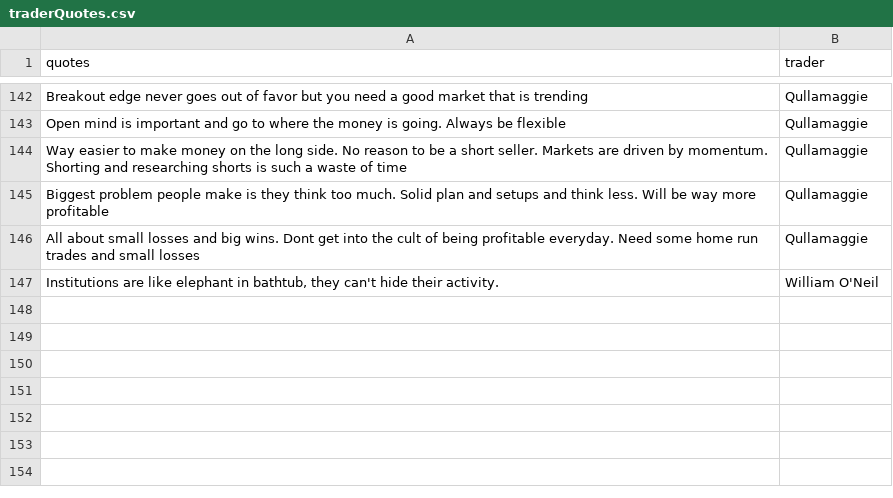
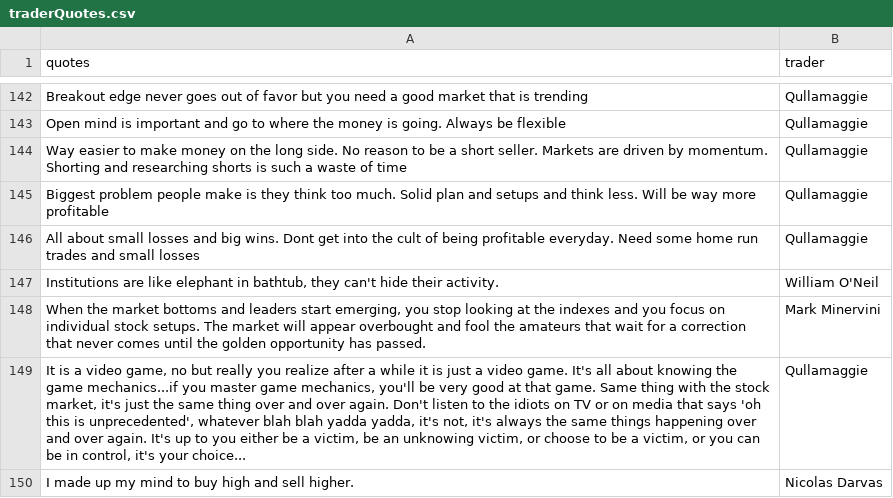
Before and after one commit to JohanSalomonssonSV/jsalomon, a CSV file: inst/extdata/traderQuotes.csv, drawn as a sheet; only a part is shown, gaps mark what is left out; the diff names each change by its address in the sheet, - before the commit and + after, or states it on an @@ line.

Commit message:
add new quotes

```diff
--- a/inst/extdata/traderQuotes.csv
+++ b/inst/extdata/traderQuotes.csv
+row 148: When the market bottoms and leaders start emerging, you stop looking at the indexes and you focus on individual stock setups. The market will appear overbought and fool the amateurs that wait for a correction that never comes until the golden opportunity has passed. | Mark Minervini
+row 149: It is a video game, no but really you realize after a while it is just a video game. It's all about knowing the game mechanics...if you master game mechanics, you'll be very good at that game. Same thing with the stock market, it's just the same thing over and over again. Don't listen to the idiots on TV or on media that says 'oh this is unprecedented', whatever blah blah yadda yadda, it's not, it's always the same things happening over and over again. It's up to you either be a victim, be an unknowing victim, or choose to be a victim, or you can be in control, it's your choice... | Qullamaggie
+row 150: I made up my mind to buy high and sell higher. | Nicolas Darvas
```
